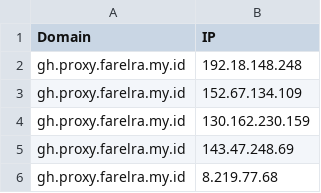
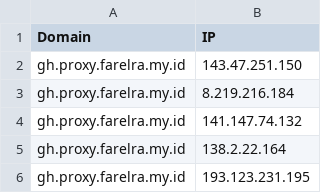
Before and after one commit to golabol/proxyip-tracker, a CSV file: result/domains-ips.csv, drawn as a sheet.

```diff
--- a/result/domains-ips.csv
+++ b/result/domains-ips.csv
@@ -1,6 +1,6 @@
 Domain,IP
-gh.proxy.farelra.my.id,192.18.148.248
-gh.proxy.farelra.my.id,152.67.134.109
-gh.proxy.farelra.my.id,130.162.230.159
-gh.proxy.farelra.my.id,143.47.248.69
-gh.proxy.farelra.my.id,8.219.77.68
+gh.proxy.farelra.my.id,143.47.251.150
+gh.proxy.farelra.my.id,8.219.216.184
+gh.proxy.farelra.my.id,141.147.74.132
+gh.proxy.farelra.my.id,138.2.22.164
+gh.proxy.farelra.my.id,193.123.231.195
```
Also changed, not shown: result/tested-ips.csv.
